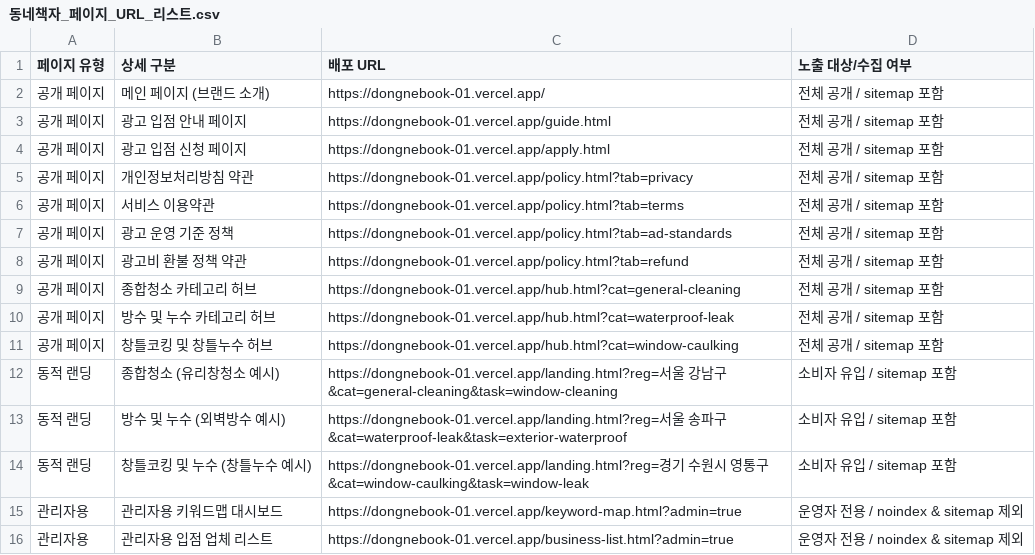
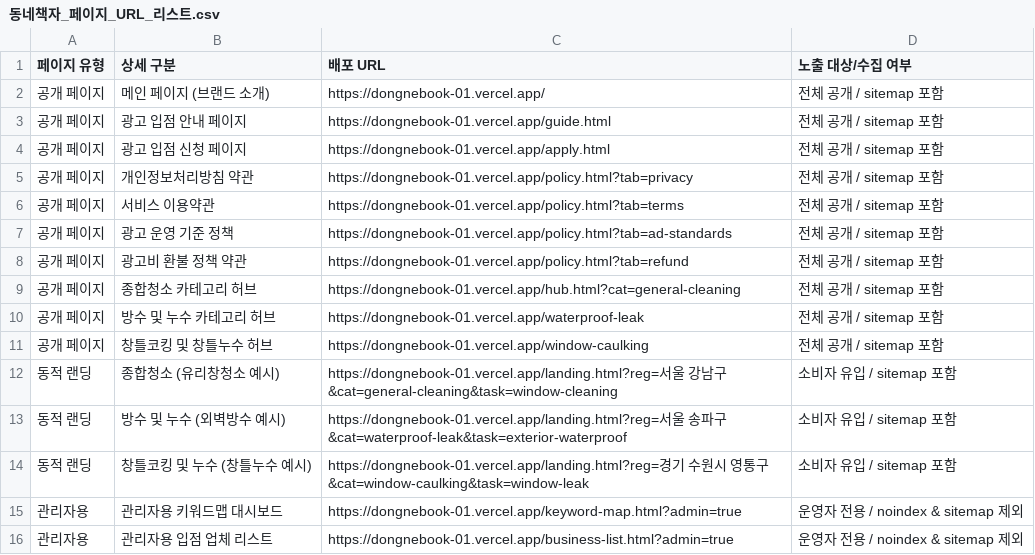
Before and after one commit to wogus5695-ctrl/dongnebook-01, a CSV file: 동네책자_페이지_URL_리스트.csv, drawn as a sheet.

Commit message:
docs: 홈페이지 페이지별 URL 리스트 업데이트

```diff
--- a/동네책자_페이지_URL_리스트.csv
+++ b/동네책자_페이지_URL_리스트.csv
@@ -9,4 +9,4 @@
 공개 페이지,종합청소 카테고리 허브,https://dongnebook-01.vercel.app/hub.html?cat=general-cleaning,전체 공개 / sitemap 포함
-공개 페이지,방수 및 누수 카테고리 허브,https://dongnebook-01.vercel.app/hub.html?cat=waterproof-leak,전체 공개 / sitemap 포함
-공개 페이지,창틀코킹 및 창틀누수 허브,https://dongnebook-01.vercel.app/hub.html?cat=window-caulking,전체 공개 / sitemap 포함
+공개 페이지,방수 및 누수 카테고리 허브,https://dongnebook-01.vercel.app/waterproof-leak,전체 공개 / sitemap 포함
+공개 페이지,창틀코킹 및 창틀누수 허브,https://dongnebook-01.vercel.app/window-caulking,전체 공개 / sitemap 포함
 동적 랜딩,종합청소 (유리창청소 예시),https://dongnebook-01.vercel.app/landing.html?reg=서울 강남구&cat=general-cleaning&task=window-cleaning,소비자 유입 / sitemap 포함
```
